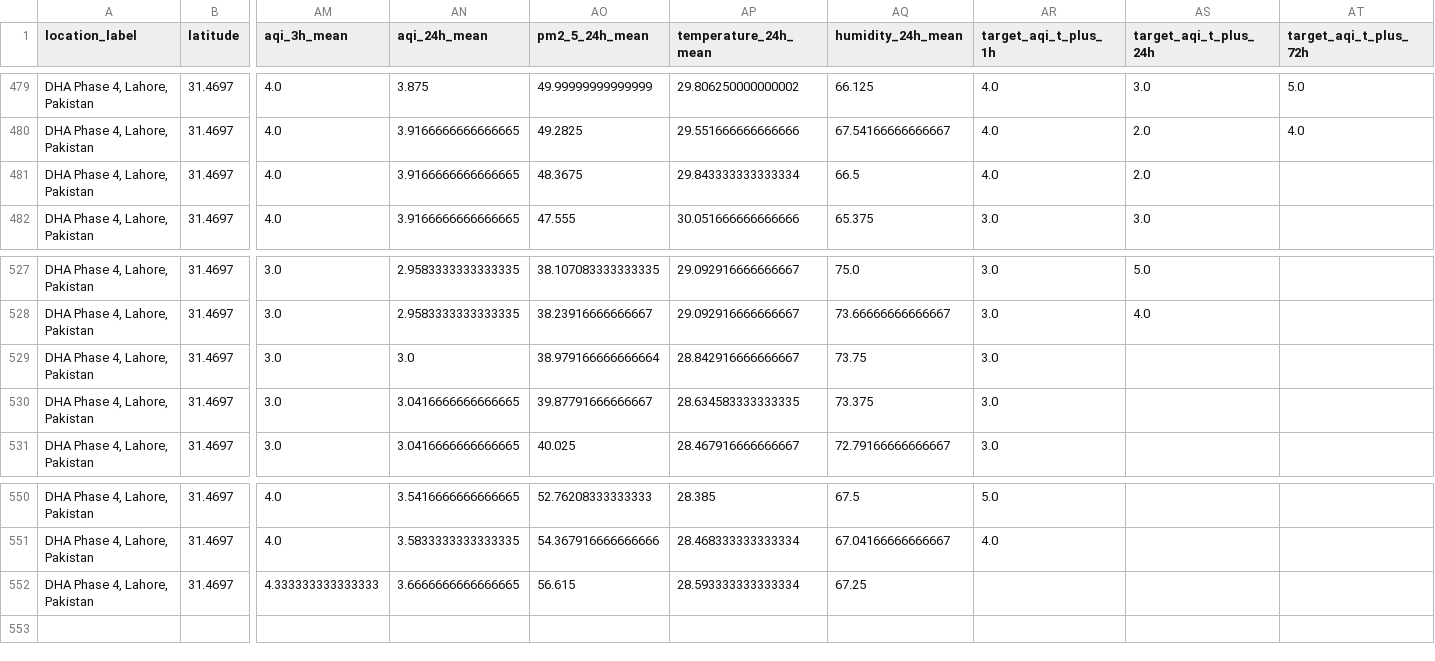
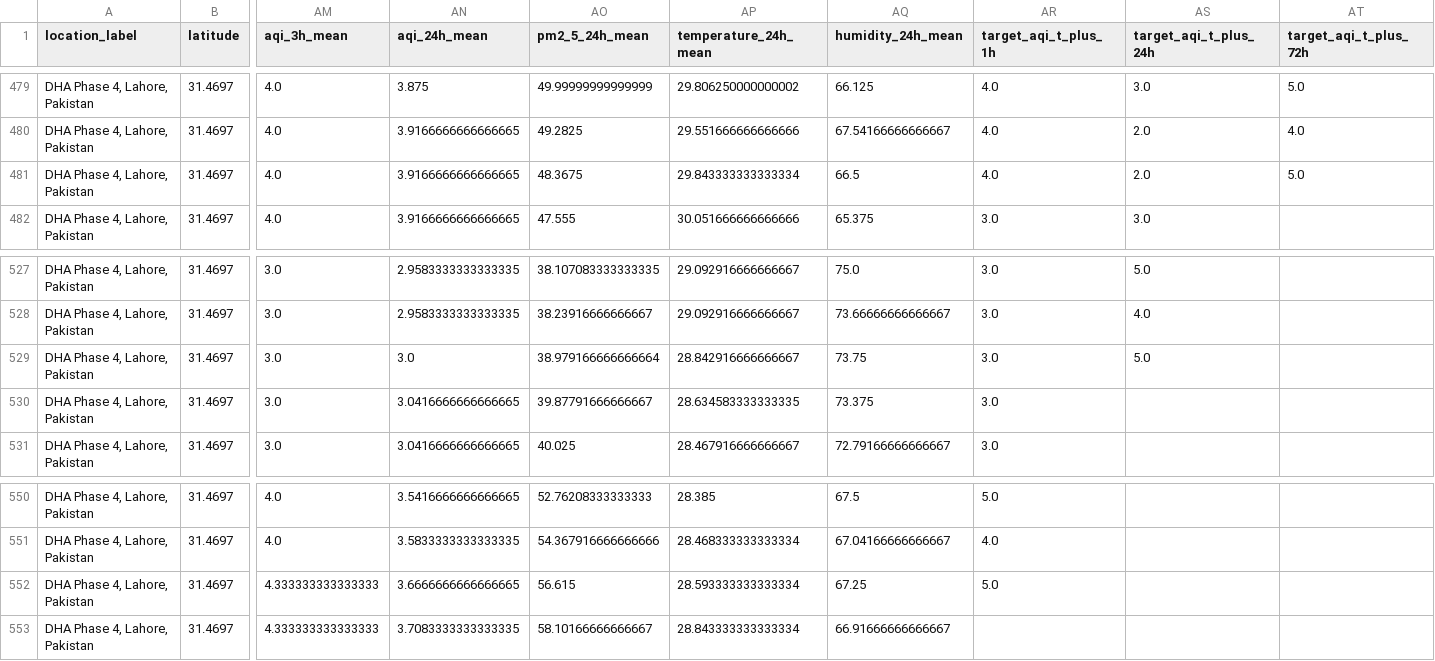
Before and after one commit to Syed-Muslim-19/AQI-Prediction-10Pearl, a CSV file: data/feature_store/aqi_feature_table.csv, drawn as a sheet; only a part is shown, gaps mark what is left out; rows hold the shown columns only; the diff names each change by its address in the sheet, - before the commit and + after, or states it on an @@ line.

```diff
--- a/data/feature_store/aqi_feature_table.csv
+++ b/data/feature_store/aqi_feature_table.csv
-AT481 (target_aqi_t_plus_72h): (empty)
+AT481 (target_aqi_t_plus_72h): 5.0
-AS529 (target_aqi_t_plus_24h): (empty)
+AS529 (target_aqi_t_plus_24h): 5.0
-AR552 (target_aqi_t_plus_1h): (empty)
+AR552 (target_aqi_t_plus_1h): 5.0
+row 553: DHA Phase 4, Lahore, Pakistan | 31.4697 | 4.333333333333333 | 3.7083333333333335 | 58.10166666666667 | 28.843333333333334 | 66.91666666666667
```
Also changed, not shown: data/processed/feature_snapshot.csv.
